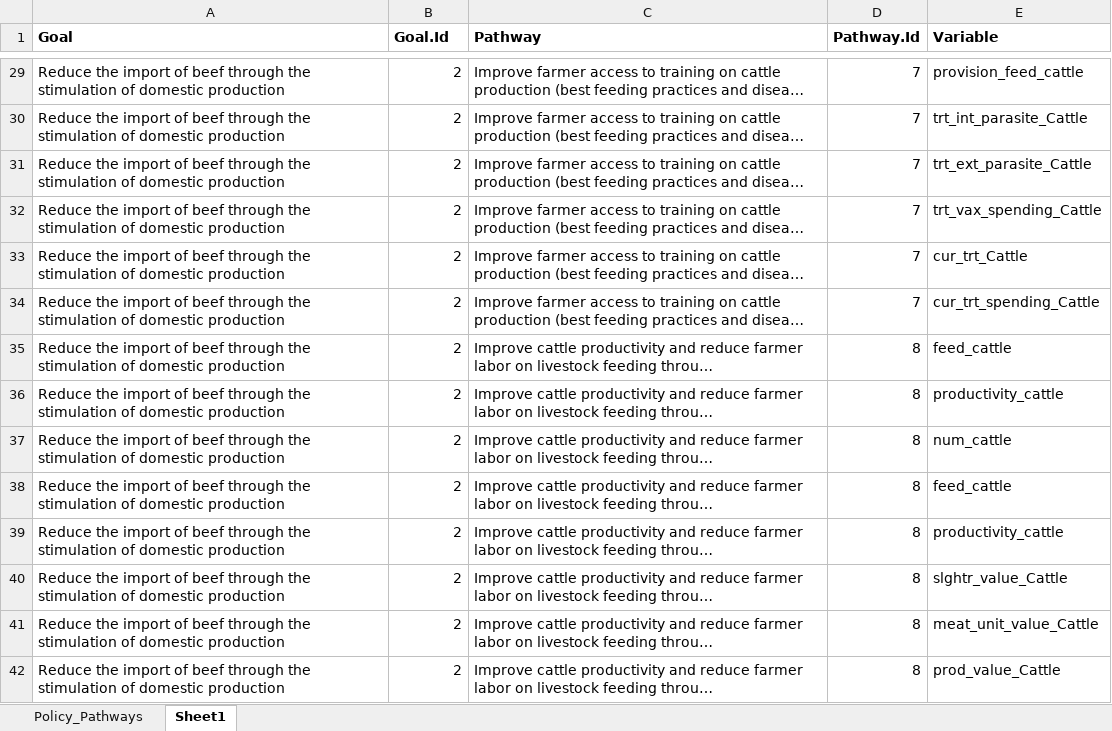
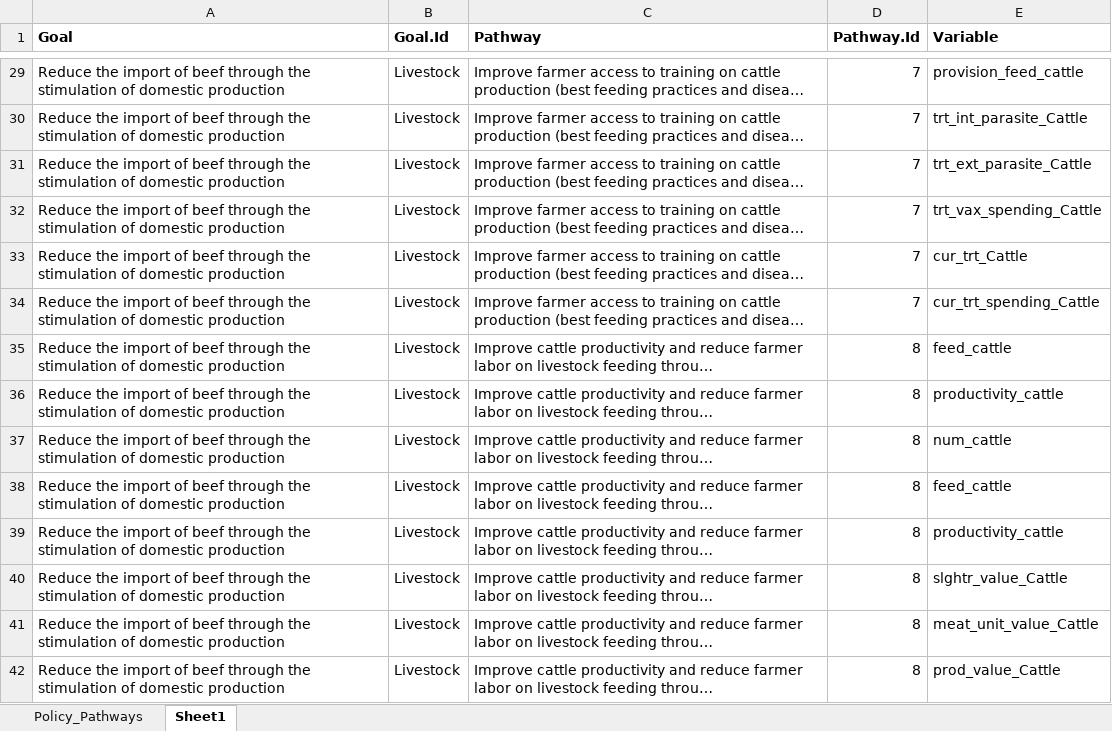
Before and after one commit to EvansSchoolPolicyAnalysisAndResearch/50x30_AQP, an Excel workbook: agquery/Update/Policy_Link.xlsx, sheet Sheet1, drawn as a sheet; only a part is shown, gaps mark what is left out; long unchanged cells end in …; values as stored, in another font and other column widths than the file's, no borders; the diff covers the shown part only; the diff names each change by its address in the sheet, - before the commit and + after, or states it on an @@ line.

```diff
--- a/agquery/Update/Policy_Link.xlsx (sheet Sheet1)
+++ b/agquery/Update/Policy_Link.xlsx (sheet Sheet1)
-B29:B42 (Goal.Id): 2
+B29:B42 (Goal.Id): Livestock
```
Also changed, not shown: 1 removed row and 44 edited cells elsewhere in this sheet, 3 other files.
